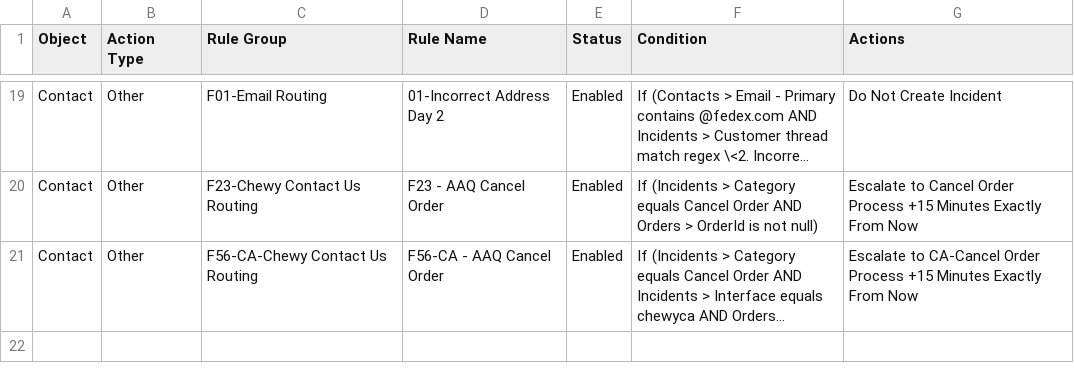
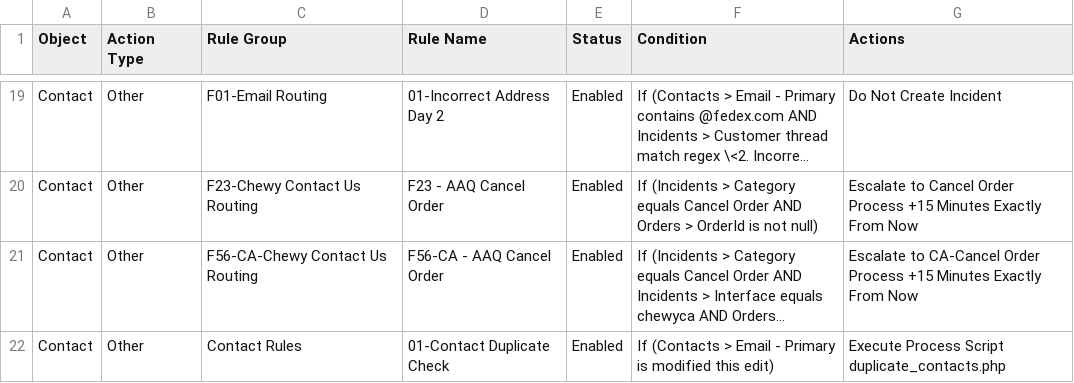
Before and after one commit to SujalMatolia0/Config_Migration, a CSV file: results/csv/rules/Contact_Other.csv, drawn as a sheet; only a part is shown, gaps mark what is left out; long unchanged cells end in …; the diff names each change by its address in the sheet, - before the commit and + after, or states it on an @@ line.

```diff
--- a/results/csv/rules/Contact_Other.csv
+++ b/results/csv/rules/Contact_Other.csv
+row 22: Contact | Other | Contact Rules | 01-Contact Duplicate Check | Enabled | If (Contacts > Email - Primary is modified this edit) | Execute Process Script duplicate_contacts.php
```
Also changed, not shown: results/csv/rules/Contact_CPMCall.csv, results/csv/rules/Contact_SetField.csv, 28 other files.
